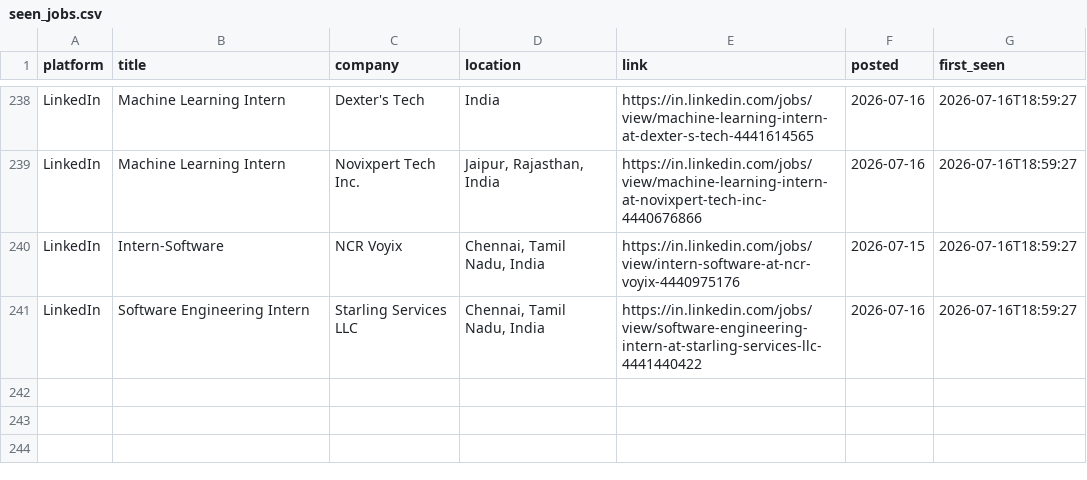
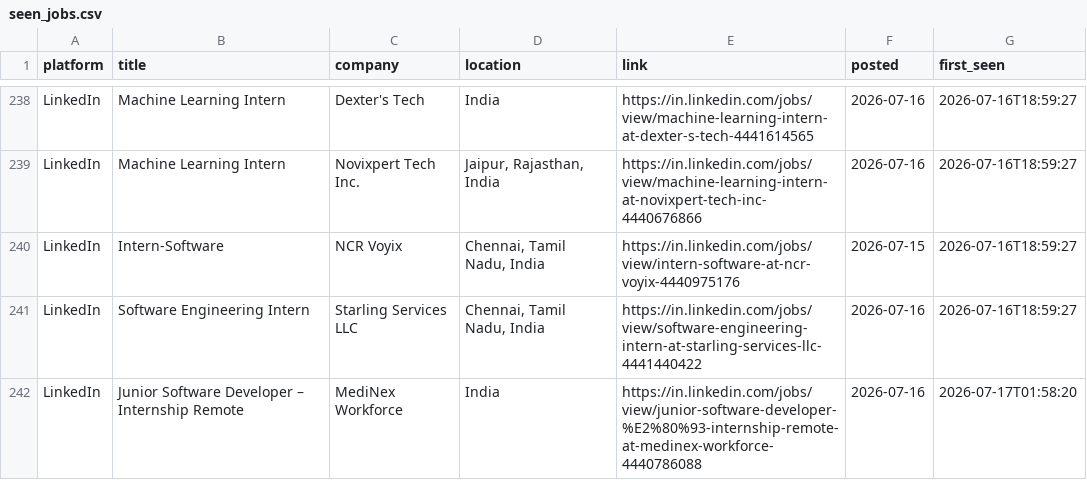
Before and after one commit to Kapilprajapat234/job-alert-bot, a CSV file: data/seen_jobs.csv, drawn as a sheet; only a part is shown, gaps mark what is left out; the diff names each change by its address in the sheet, - before the commit and + after, or states it on an @@ line.

```diff
--- a/data/seen_jobs.csv
+++ b/data/seen_jobs.csv
+row 242: LinkedIn | Junior Software Developer – Internship Remote | MediNex Workforce | India | https://in.linkedin.com/jobs/view/junior-software-developer-%E2%80%93-internship-remote-at-medinex-workforce-4440786088 | 2026-07-16 | 2026-07-17T01:58:20
```
Also changed, not shown: data/new_jobs_latest_run.csv, 1 other file.
